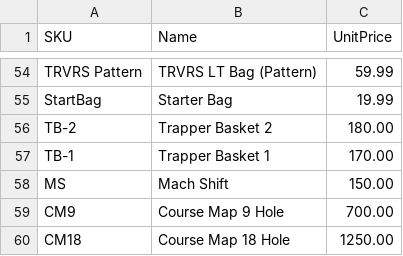
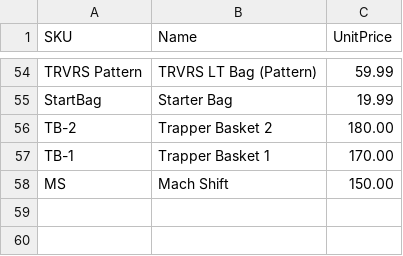
Before and after one commit to cezer8708/dga-quote-tool, a CSV file: products.csv, drawn as a sheet; only a part is shown, gaps mark what is left out; the diff names each change by its address in the sheet, - before the commit and + after, or states it on an @@ line.

Commit message:
Fixed spacing and duplicate line errors in products.csv

```diff
--- a/products.csv
+++ b/products.csv
-row 59: CM9 | Course Map 9 Hole | 700.00
-row 60: CM18 | Course Map 18 Hole | 1250.00
```
